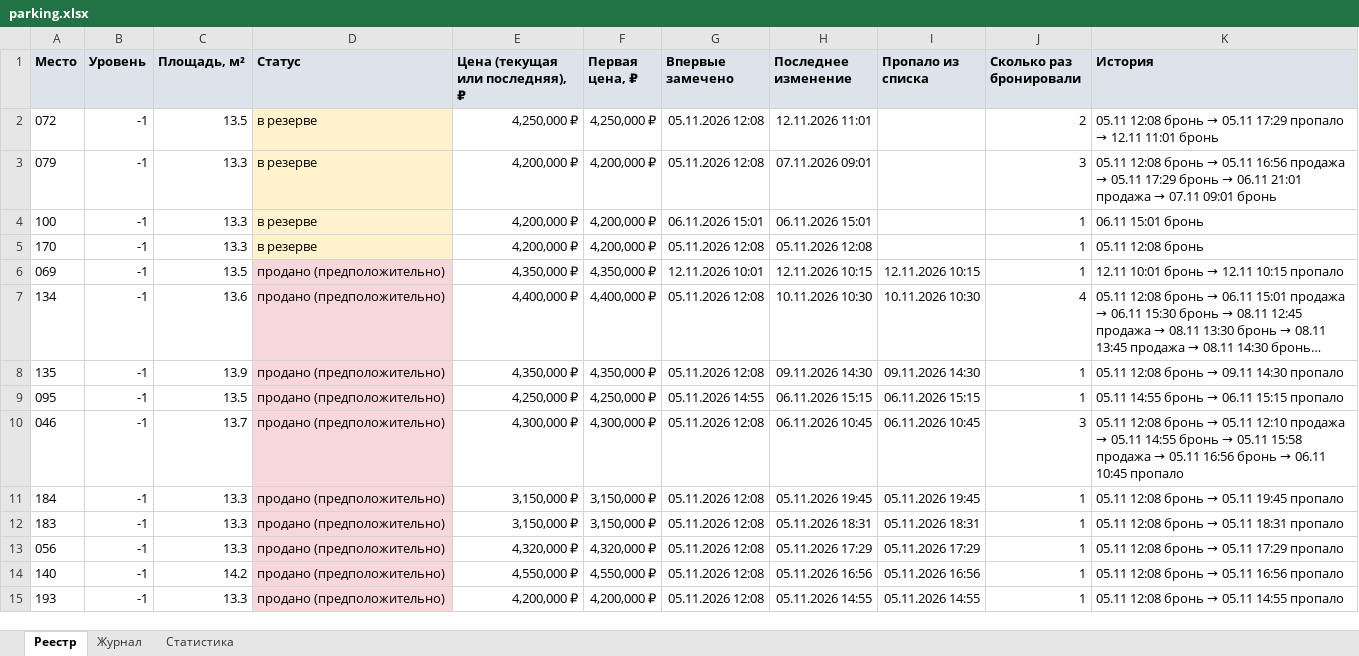
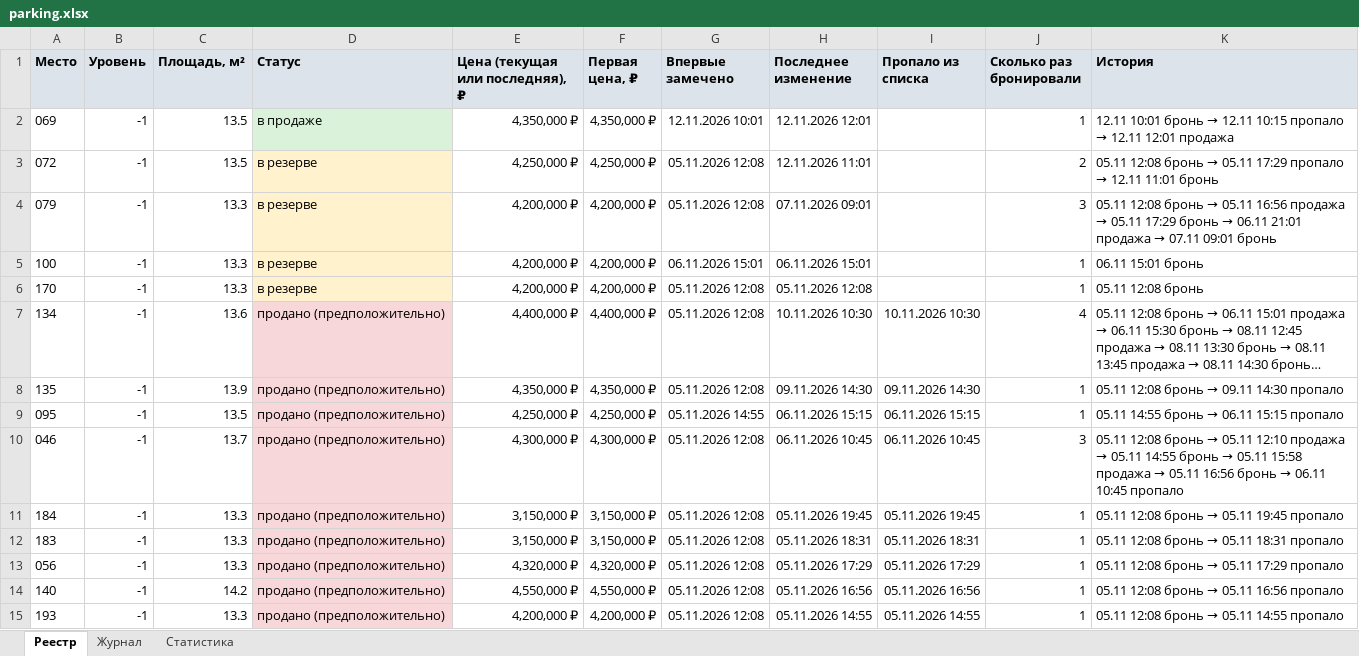
Before and after one commit to DmitryEDevyatkin/Parking_Monitor_VV141B, an Excel workbook: parking.xlsx, sheet Реестр, drawn as a sheet; long unchanged cells end in …; values as stored, in another font and other column widths than the file's, no borders; removed rows and columns are numbered as before the commit, all else as after; the diff names each change by its address in the sheet, - before the commit and + after, or states it on an @@ line.

```diff
--- a/parking.xlsx (sheet Реестр)
+++ b/parking.xlsx (sheet Реестр)
+row 2: 069 | -1 | 13.5 | в продаже | 4,350,000 ₽ | 4,350,000 ₽ | 12.11.2026 10:01 | 12.11.2026 12:01 |  | 1 | 12.11 10:01 бронь → 12.11 10:15 пропало → 12.11 12:01 продажа
-row 6: 069 | -1 | 13.5 | продано (предположительно) | 4,350,000 ₽ | 4,350,000 ₽ | 12.11.2026 10:01 | 12.11.2026 10:15 | 12.11.2026 10:15 | 1 | 12.11 10:01 бронь → 12.11 10:15 пропало
```
Also changed, not shown: sheet Журнал, sheet Статистика, 3 other files.
